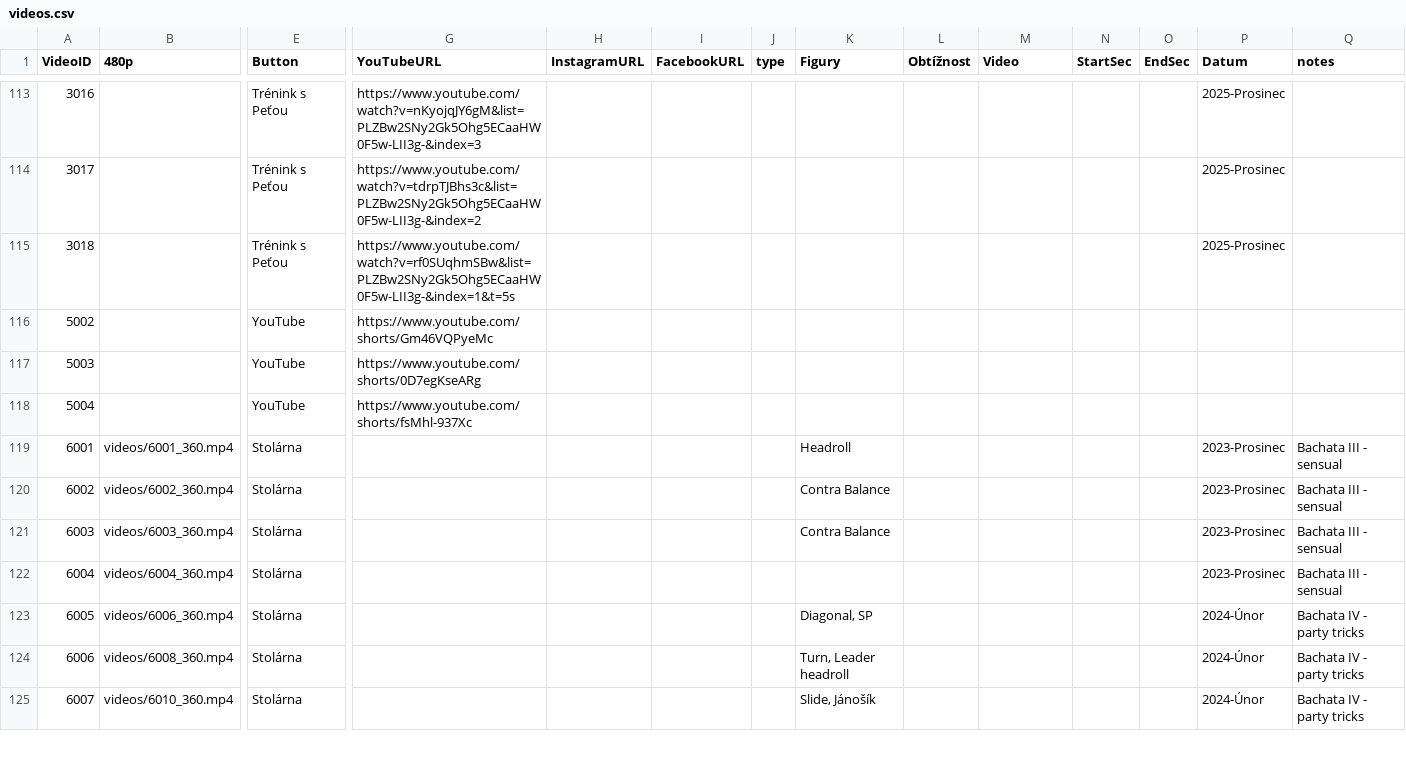
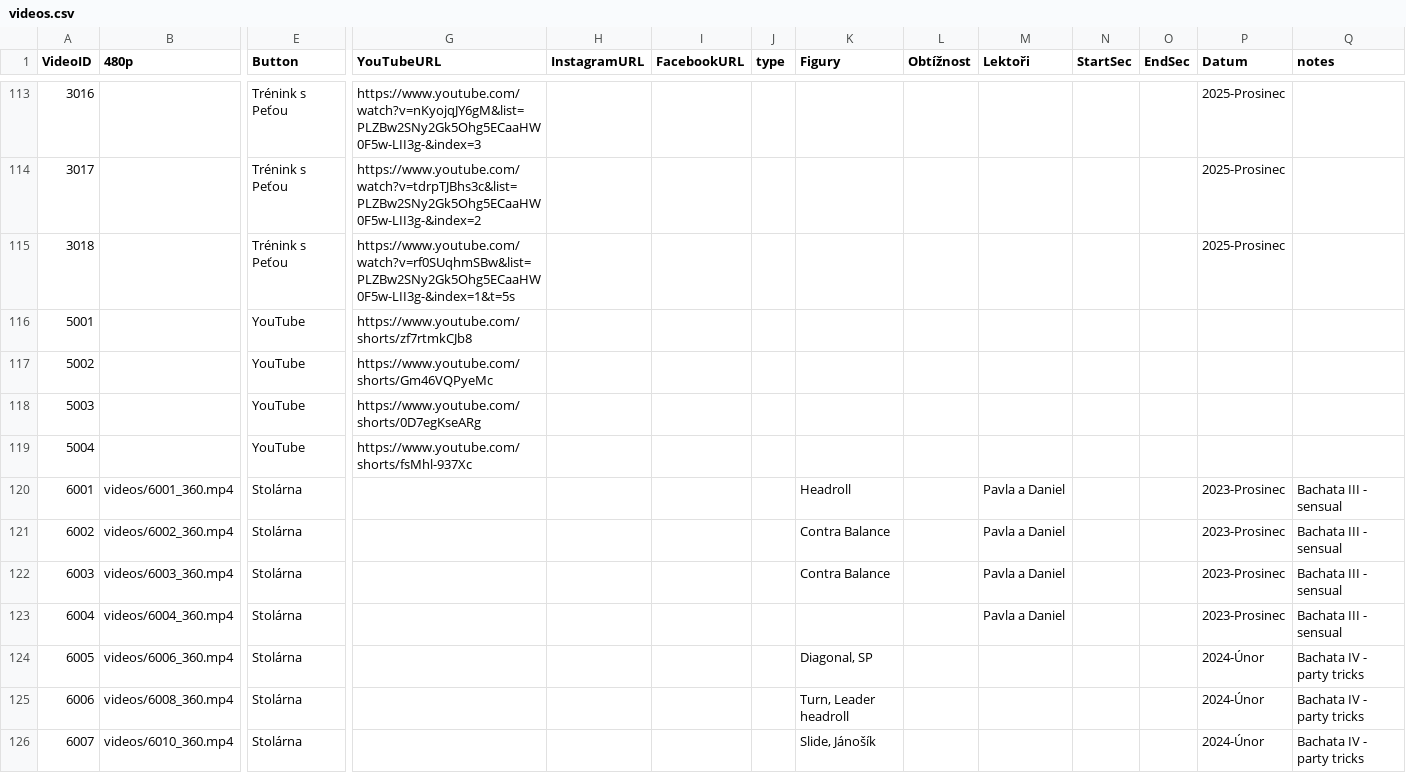
Before and after one commit to PetaJanata/Bachata, a CSV file: videos.csv, drawn as a sheet; only a part is shown, gaps mark what is left out; addresses are those after the commit; rows hold the shown columns only; the diff covers the shown part only; the diff names each change by its address in the sheet, - before the commit and + after, or states it on an @@ line.

Commit message:
Add files via upload

```diff
--- a/videos.csv
+++ b/videos.csv
-M1: Video
+M1: Lektoři
+row 116: 5001 |  | YouTube | https://www.youtube.com/shorts/zf7rtmkCJb8
-M120:M123 (Lektoři): (empty)
+M120:M123 (Lektoři): Pavla a Daniel
```
Also changed, not shown: 6 added rows, 1 removed row and 10 edited cells elsewhere in this file.
